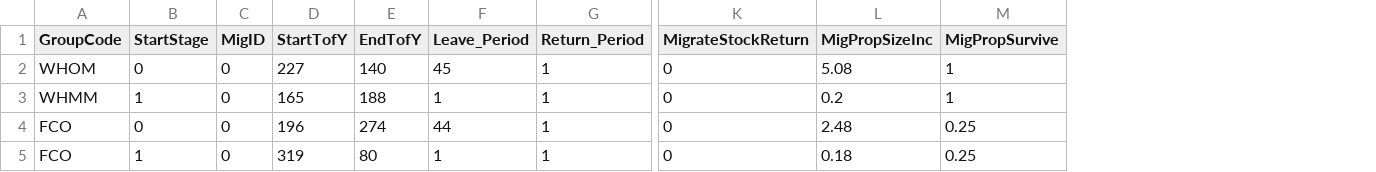
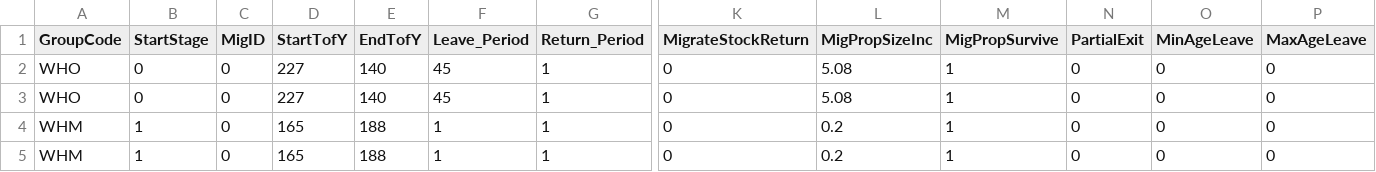
Before and after one commit to iles-stell/EA_Atlantis_dev, a CSV file: EA_model_files/EA_migrations.csv, drawn as a sheet; only a part is shown, gaps mark what is left out; removed rows and columns are numbered as before the commit, all else as after; rows hold the shown columns only; the diff names each change by its address in the sheet, - before the commit and + after, or states it on an @@ line.

```diff
--- a/EA_model_files/EA_migrations.csv
+++ b/EA_model_files/EA_migrations.csv
+column N (PartialExit), row 2: 0; rows 4-5: 0 | 0
+column O (MinAgeLeave), row 2: 0; rows 4-5: 0 | 0
+column P (MaxAgeLeave), row 2: 0; rows 4-5: 0 | 0
-A2 (GroupCode): WHOM
+A2 (GroupCode): WHO
+row 3: WHO | 0 | 0 | 227 | 140 | 45 | 1 | 0 | 5.08 | 1 | 0 | 0 | 0
-A4 (GroupCode): WHMM
+A4 (GroupCode): WHM
-row 4: FCO | 0 | 0 | 196 | 274 | 44 | 1 | 0 | 2.48 | 0.25
-A5 (GroupCode): FCO
+A5 (GroupCode): WHM
-D5 (StartTofY): 319
+D5 (StartTofY): 165
-E5 (EndTofY): 80
+E5 (EndTofY): 188
-L5 (MigPropSizeInc): 0.18
+L5 (MigPropSizeInc): 0.2
-M5 (MigPropSurvive): 0.25
+M5 (MigPropSurvive): 1
```
Also changed, not shown: EA_model_files/AntarcticGroupsnew2019.csv, 4 other files.
